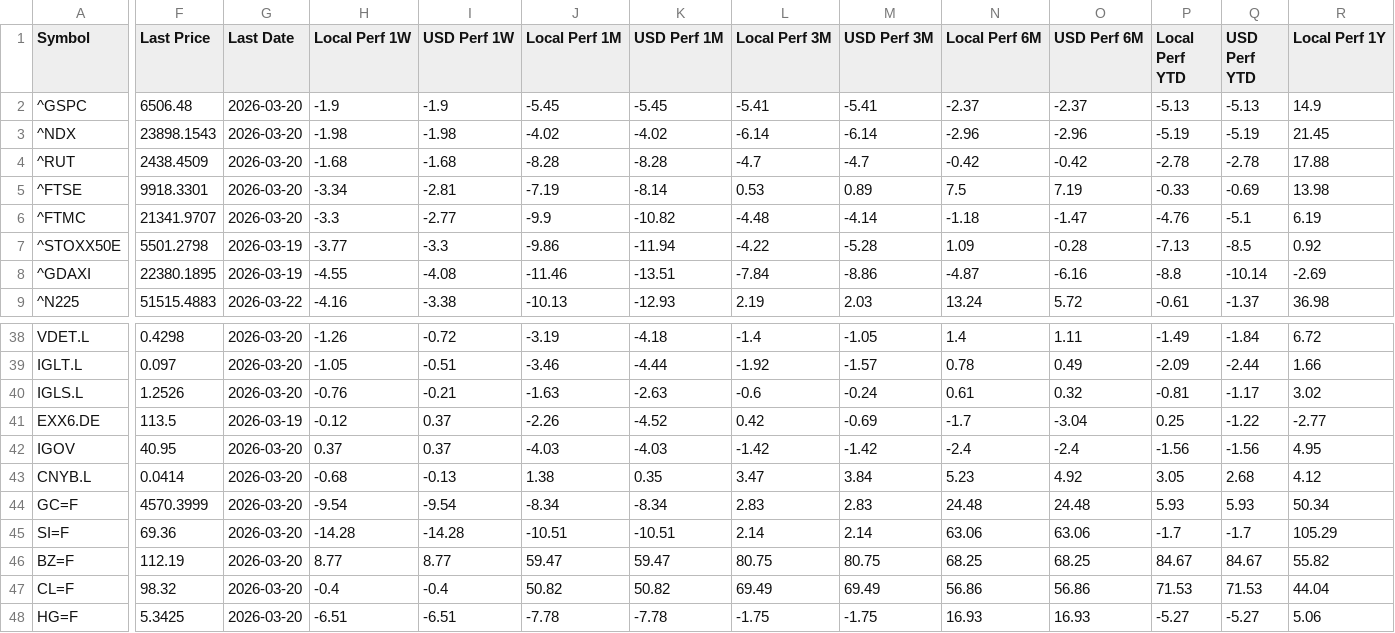
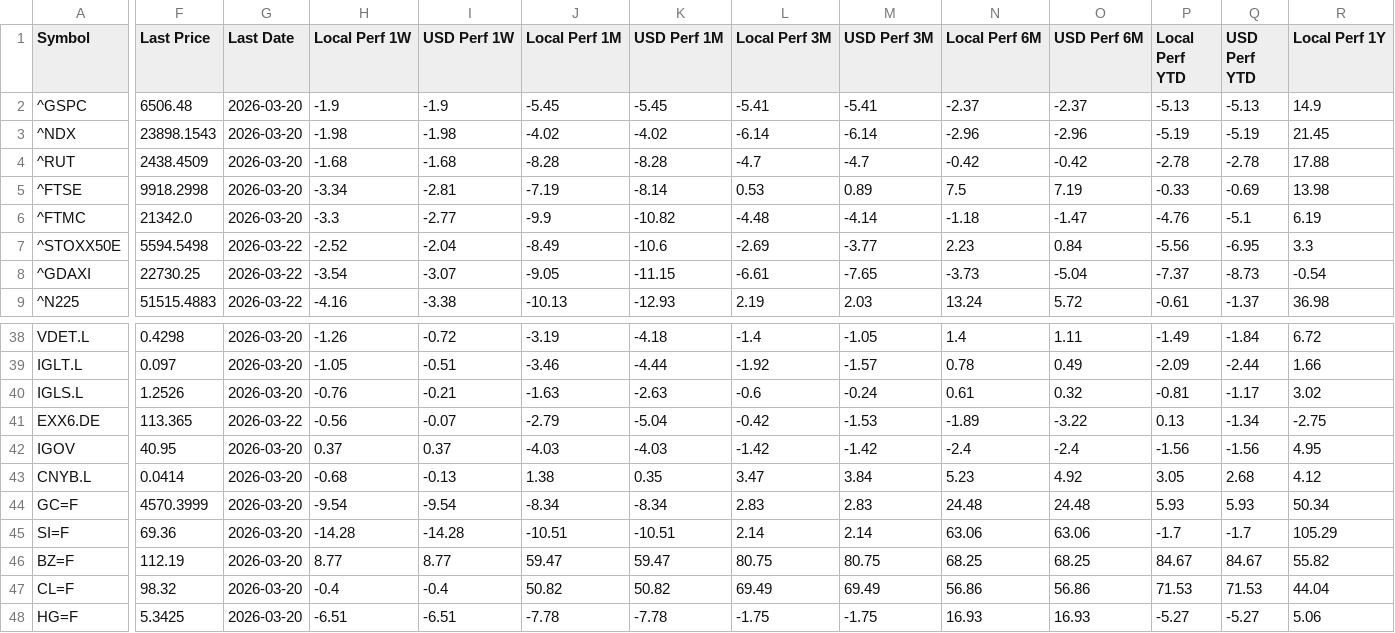
Before and after one commit to Kasim81/market_dash_auto, a CSV file: data/market_data.csv, drawn as a sheet; only a part is shown, gaps mark what is left out; the diff covers the shown part only; the diff names each change by its address in the sheet, - before the commit and + after, or states it on an @@ line.

```diff
--- a/data/market_data.csv
+++ b/data/market_data.csv
-F5 (Last Price): 9918.3301
+F5 (Last Price): 9918.2998
-F6 (Last Price): 21341.9707
+F6 (Last Price): 21342.0
-F7 (Last Price): 5501.2798
+F7 (Last Price): 5594.5498
-G7:G8 (Last Date): 2026-03-19
+G7:G8 (Last Date): 2026-03-22
-H7 (Local Perf 1W): -3.77
+H7 (Local Perf 1W): -2.52
-I7 (USD Perf 1W): -3.3
+I7 (USD Perf 1W): -2.04
-J7 (Local Perf 1M): -9.86
+J7 (Local Perf 1M): -8.49
-K7 (USD Perf 1M): -11.94
+K7 (USD Perf 1M): -10.6
-L7 (Local Perf 3M): -4.22
+L7 (Local Perf 3M): -2.69
-M7 (USD Perf 3M): -5.28
+M7 (USD Perf 3M): -3.77
-N7 (Local Perf 6M): 1.09
+N7 (Local Perf 6M): 2.23
-O7 (USD Perf 6M): -0.28
+O7 (USD Perf 6M): 0.84
-P7 (Local Perf YTD): -7.13
+P7 (Local Perf YTD): -5.56
-Q7 (USD Perf YTD): -8.5
+Q7 (USD Perf YTD): -6.95
-R7 (Local Perf 1Y): 0.92
+R7 (Local Perf 1Y): 3.3
-F8 (Last Price): 22380.1895
+F8 (Last Price): 22730.25
-H8 (Local Perf 1W): -4.55
+H8 (Local Perf 1W): -3.54
-I8 (USD Perf 1W): -4.08
+I8 (USD Perf 1W): -3.07
-J8 (Local Perf 1M): -11.46
+J8 (Local Perf 1M): -9.05
-K8 (USD Perf 1M): -13.51
+K8 (USD Perf 1M): -11.15
-L8 (Local Perf 3M): -7.84
+L8 (Local Perf 3M): -6.61
-M8 (USD Perf 3M): -8.86
+M8 (USD Perf 3M): -7.65
-N8 (Local Perf 6M): -4.87
+N8 (Local Perf 6M): -3.73
-O8 (USD Perf 6M): -6.16
+O8 (USD Perf 6M): -5.04
-P8 (Local Perf YTD): -8.8
+P8 (Local Perf YTD): -7.37
-Q8 (USD Perf YTD): -10.14
+Q8 (USD Perf YTD): -8.73
-R8 (Local Perf 1Y): -2.69
+R8 (Local Perf 1Y): -0.54
-F41 (Last Price): 113.5
+F41 (Last Price): 113.365
-G41 (Last Date): 2026-03-19
+G41 (Last Date): 2026-03-22
-H41 (Local Perf 1W): -0.12
+H41 (Local Perf 1W): -0.56
-I41 (USD Perf 1W): 0.37
+I41 (USD Perf 1W): -0.07
-J41 (Local Perf 1M): -2.26
+J41 (Local Perf 1M): -2.79
-K41 (USD Perf 1M): -4.52
+K41 (USD Perf 1M): -5.04
-L41 (Local Perf 3M): 0.42
+L41 (Local Perf 3M): -0.42
-M41 (USD Perf 3M): -0.69
+M41 (USD Perf 3M): -1.53
-N41 (Local Perf 6M): -1.7
+N41 (Local Perf 6M): -1.89
-O41 (USD Perf 6M): -3.04
+O41 (USD Perf 6M): -3.22
-P41 (Local Perf YTD): 0.25
+P41 (Local Perf YTD): 0.13
-Q41 (USD Perf YTD): -1.22
+Q41 (USD Perf YTD): -1.34
-R41 (Local Perf 1Y): -2.77
+R41 (Local Perf 1Y): -2.75
```
Also changed, not shown: 55 edited cells elsewhere in this file, data/macro_intl_hist.csv, data/macro_us_hist.csv, 2 other files.
